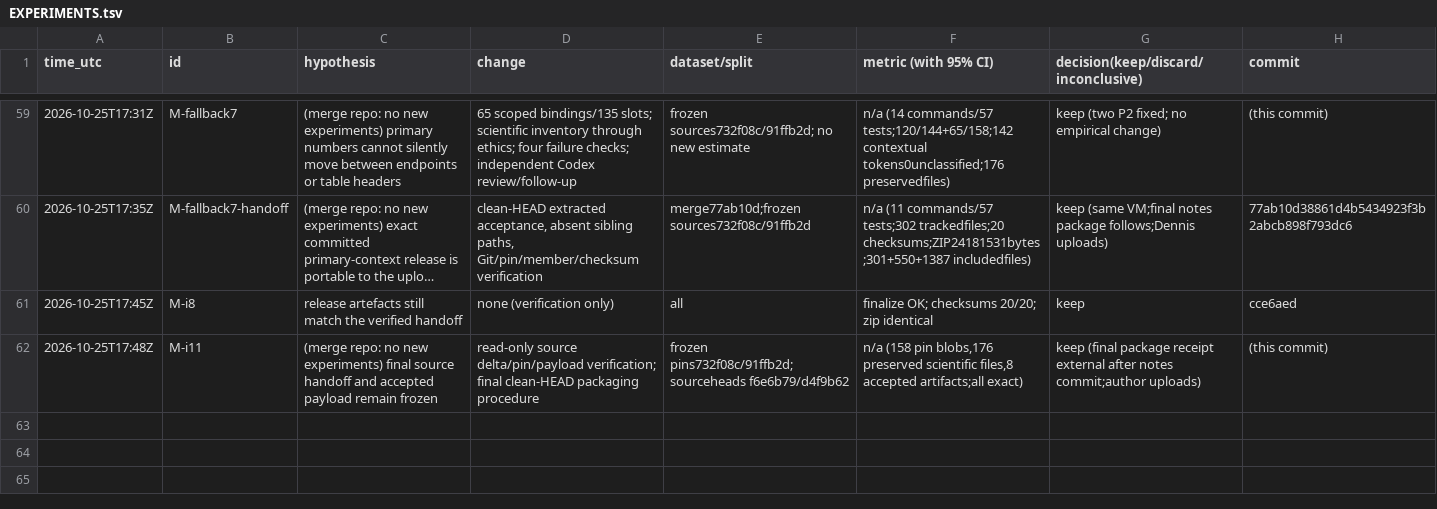
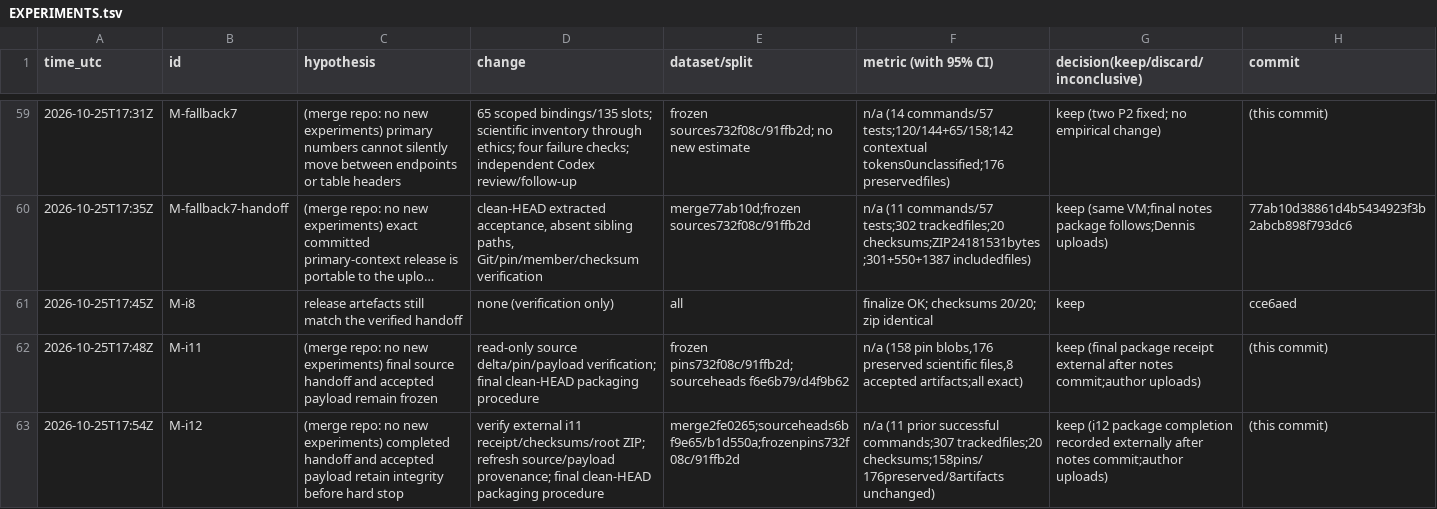
Before and after one commit to DennisToma/collusion-beyond-words, a TSV file: EXPERIMENTS.tsv, drawn as a sheet; only a part is shown, gaps mark what is left out; long unchanged cells end in ….

Commit message:
Verify completed release handoff and prepare final iteration 12 package

```diff
--- a/EXPERIMENTS.tsv
+++ b/EXPERIMENTS.tsv
@@ -62 +62,2 @@ time_utc	id	hypothesis	change	dataset/split	metric (with 95% CI)	decision(keep/d
 2026-10-25T17:48Z	M-i11	(merge repo: no new experiments) final source handoff and accepted payload remain frozen	read-only source delta/pin/payload verification; final clean-HEAD packaging procedure	frozen pins732f08c/91ffb2d;sourceheads f6e6b79/d4f9b62	n/a (158 pin blobs,176 preserved scientific files,8 accepted artifacts;all exact)	keep (final package receipt external after notes commit;author uploads)	(this commit)
+2026-10-25T17:54Z	M-i12	(merge repo: no new experiments) completed handoff and accepted payload retain integrity before hard stop	verify external i11 receipt/checksums/root ZIP; refresh source/payload provenance; final clean-HEAD packaging procedure	merge2fe0265;sourceheads6bf9e65/b1d550a;frozenpins732f08c/91ffb2d	n/a (11 prior successful commands;307 trackedfiles;20 checksums;158pins/176preserved/8artifacts unchanged)	keep (i12 package completion recorded externally after notes commit;author uploads)	(this commit)
```
Also changed, not shown: 4 other files.
